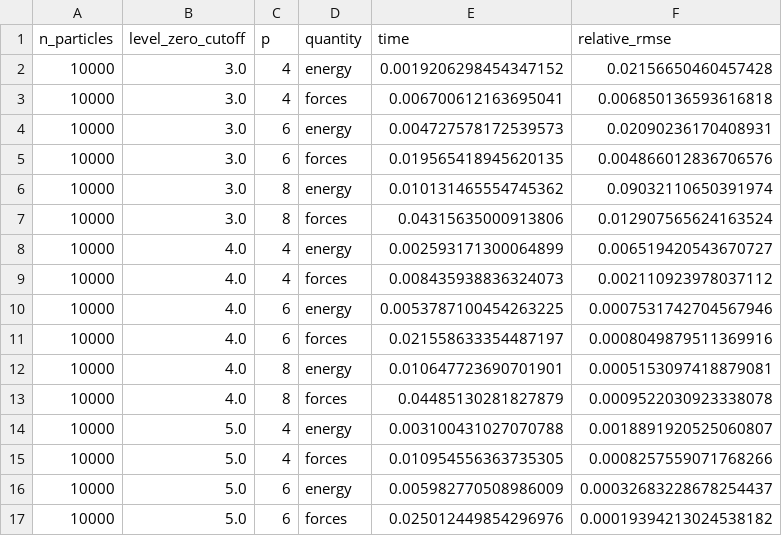
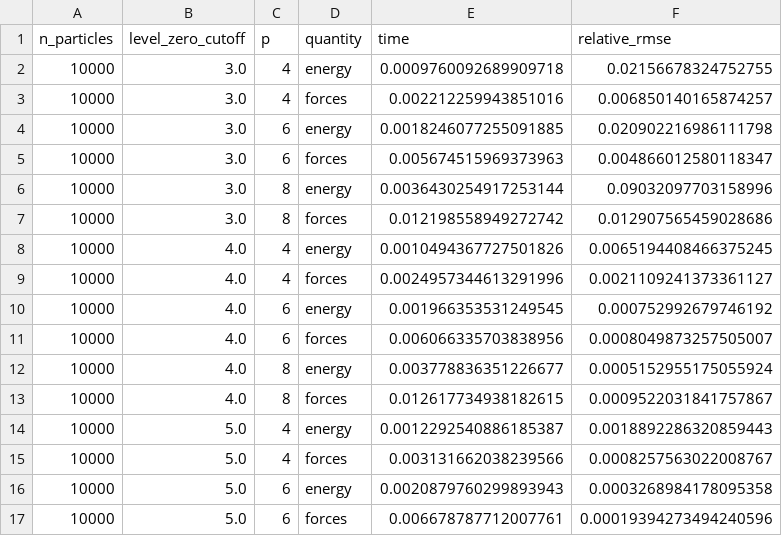
Before and after one commit to Madsen-s-research-group/msmjax, a CSV file: examples/benchmarks/cost_vs_accuracy/example_results/nonperiodic_doubleprec/results.csv, drawn as a sheet; only a part is shown; the diff covers the shown part only.

Commit message:
WIP: Begin with combined cost-vs-accuracy plots

```diff
--- a/examples/benchmarks/cost_vs_accuracy/example_results/nonperiodic_doubleprec/results.csv
+++ b/examples/benchmarks/cost_vs_accuracy/example_results/nonperiodic_doubleprec/results.csv
@@ -1,17 +1,17 @@
 n_particles,level_zero_cutoff,p,quantity,time,relative_rmse
-10000,3.0,4,energy,0.0019206298454347152,0.02156650460457428
-10000,3.0,4,forces,0.006700612163695041,0.006850136593616818
-10000,3.0,6,energy,0.004727578172539573,0.02090236170408931
-10000,3.0,6,forces,0.019565418945620135,0.004866012836706576
-10000,3.0,8,energy,0.010131465554745362,0.09032110650391974
-10000,3.0,8,forces,0.04315635000913806,0.012907565624163524
-10000,4.0,4,energy,0.002593171300064899,0.006519420543670727
-10000,4.0,4,forces,0.008435938836324073,0.002110923978037112
-10000,4.0,6,energy,0.0053787100454263225,0.0007531742704567946
-10000,4.0,6,forces,0.021558633354487197,0.0008049879511369916
-10000,4.0,8,energy,0.010647723690701901,0.0005153097418879081
-10000,4.0,8,forces,0.04485130281827879,0.0009522030923338078
-10000,5.0,4,energy,0.003100431027070788,0.0018891920525060807
-10000,5.0,4,forces,0.010954556363735305,0.0008257559071768266
-10000,5.0,6,energy,0.005982770508986009,0.00032683228678254437
-10000,5.0,6,forces,0.025012449854296976,0.00019394213024538182
+10000,3.0,4,energy,0.0009760092689909718,0.02156678324752755
+10000,3.0,4,forces,0.002212259943851016,0.006850140165874257
+10000,3.0,6,energy,0.0018246077255091885,0.020902216986111798
+10000,3.0,6,forces,0.005674515969373963,0.004866012580118347
+10000,3.0,8,energy,0.0036430254917253144,0.09032097703158996
+10000,3.0,8,forces,0.012198558949272742,0.012907565459028686
+10000,4.0,4,energy,0.0010494367727501826,0.0065194408466375245
+10000,4.0,4,forces,0.0024957344613291996,0.0021109241373361127
+10000,4.0,6,energy,0.001966353531249545,0.000752992679746192
+10000,4.0,6,forces,0.006066335703838956,0.0008049873257505007
+10000,4.0,8,energy,0.003778836351226677,0.0005152955175055924
+10000,4.0,8,forces,0.012617734938182615,0.0009522031841757867
+10000,5.0,4,energy,0.0012292540886185387,0.0018892286320859443
+10000,5.0,4,forces,0.003131662038239566,0.0008257563022008767
+10000,5.0,6,energy,0.0020879760299893943,0.0003268984178095358
+10000,5.0,6,forces,0.006678787712007761,0.00019394273494240596
```
Also changed, not shown: 40 edited cells elsewhere in this file, examples/benchmarks/cost_vs_accuracy/example_results/nonperiodic/results.csv, examples/benchmarks/cost_vs_accuracy/example_results/periodic/results.csv, 36 other files.
